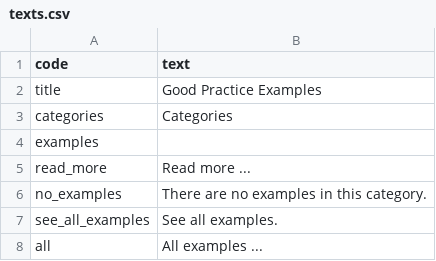
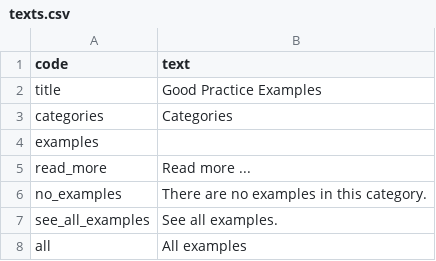
Before and after one commit to KohoVolit/legislative-openness-data-explorer-texts, a CSV file: en/good-practices/texts.csv, drawn as a sheet.

Commit message:
fixes

```diff
--- a/en/good-practices/texts.csv
+++ b/en/good-practices/texts.csv
@@ -7,2 +7,2 @@ no_examples,There are no examples in this category.
 see_all_examples,See all examples.
-all,All examples ...
+all,All examples
```
